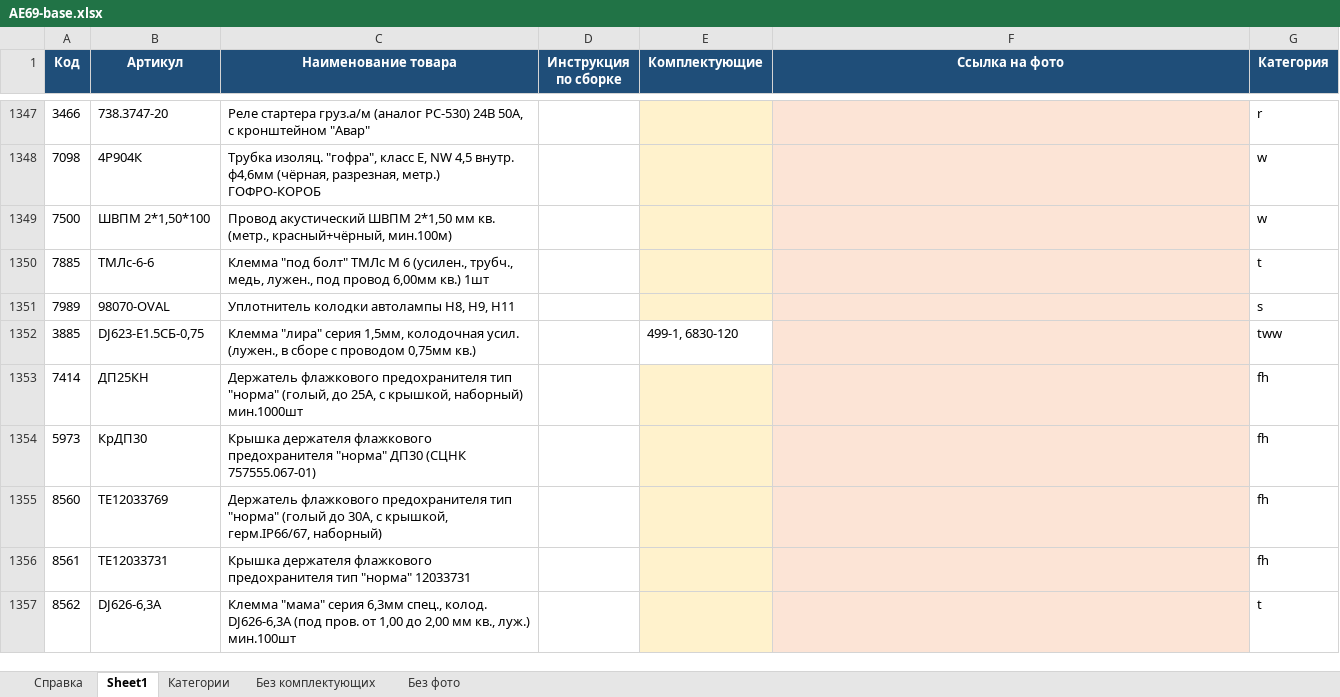
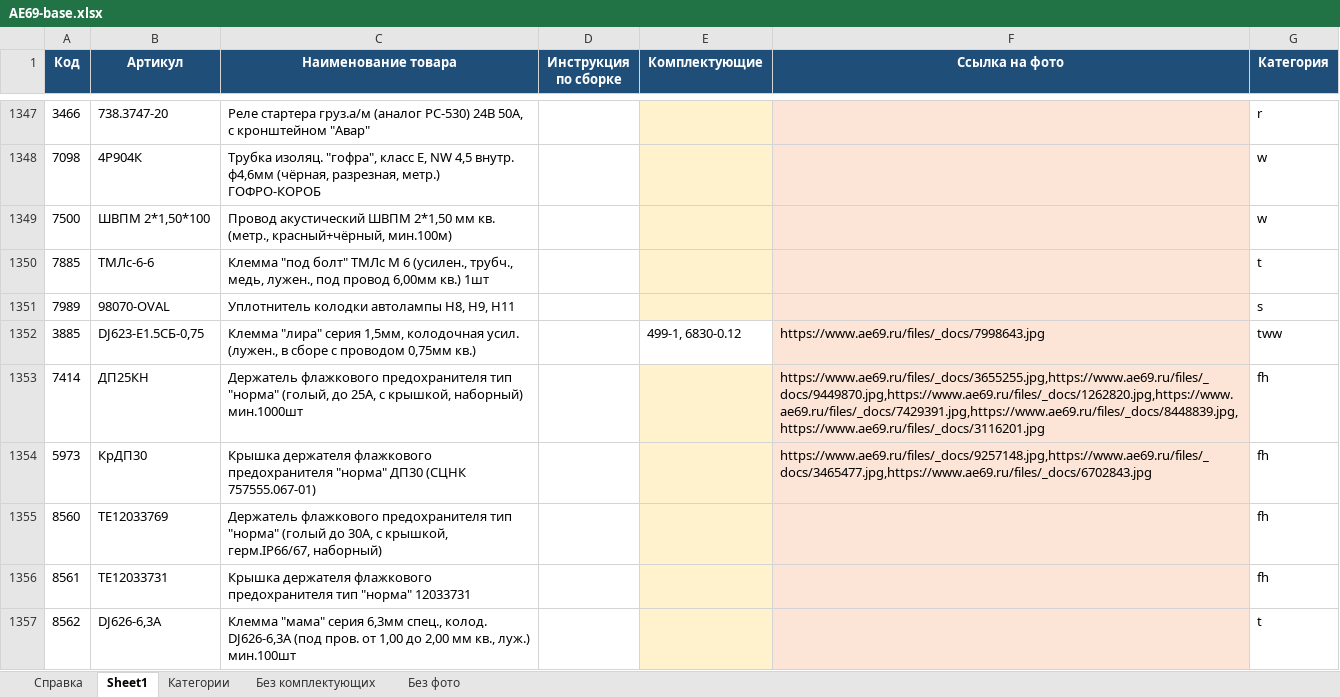
Before and after one commit to Freon717/ae69-catalog-data, an Excel workbook: AE69-base.xlsx, sheet Sheet1, drawn as a sheet; only a part is shown, gaps mark what is left out; values as stored, in another font and other column widths than the file's, no borders; the diff covers the shown part only; the diff names each change by its address in the sheet, - before the commit and + after, or states it on an @@ line.

```diff
--- a/AE69-base.xlsx (sheet Sheet1)
+++ b/AE69-base.xlsx (sheet Sheet1)
-E1352 (Комплектующие): 499-1, 6830-120
+E1352 (Комплектующие): 499-1, 6830-0.12
-F1352 (Ссылка на фото): (empty)
+F1352 (Ссылка на фото): https://www.ae69.ru/files/_docs/7998643.jpg
-F1353 (Ссылка на фото): (empty)
+F1353 (Ссылка на фото): https://www.ae69.ru/files/_docs/3655255.jpg,https://www.ae69.ru/files/_docs/9449870.jpg,https://www.ae69.ru/files/_docs/1262820.jpg,https://www.ae69.ru/files/_docs/7429391.jpg,https://www.ae69.ru/files/_docs/8448839.jpg,https://www.ae69.ru/files/_docs/3116201.jpg
-F1354 (Ссылка на фото): (empty)
+F1354 (Ссылка на фото): https://www.ae69.ru/files/_docs/9257148.jpg,https://www.ae69.ru/files/_docs/3465477.jpg,https://www.ae69.ru/files/_docs/6702843.jpg
```
Also changed, not shown: 4 added rows and 14 edited cells elsewhere in this sheet, sheet Без фото, sheet Без комплектующих, sheet Справка, sheet Категории, 3 other files.
